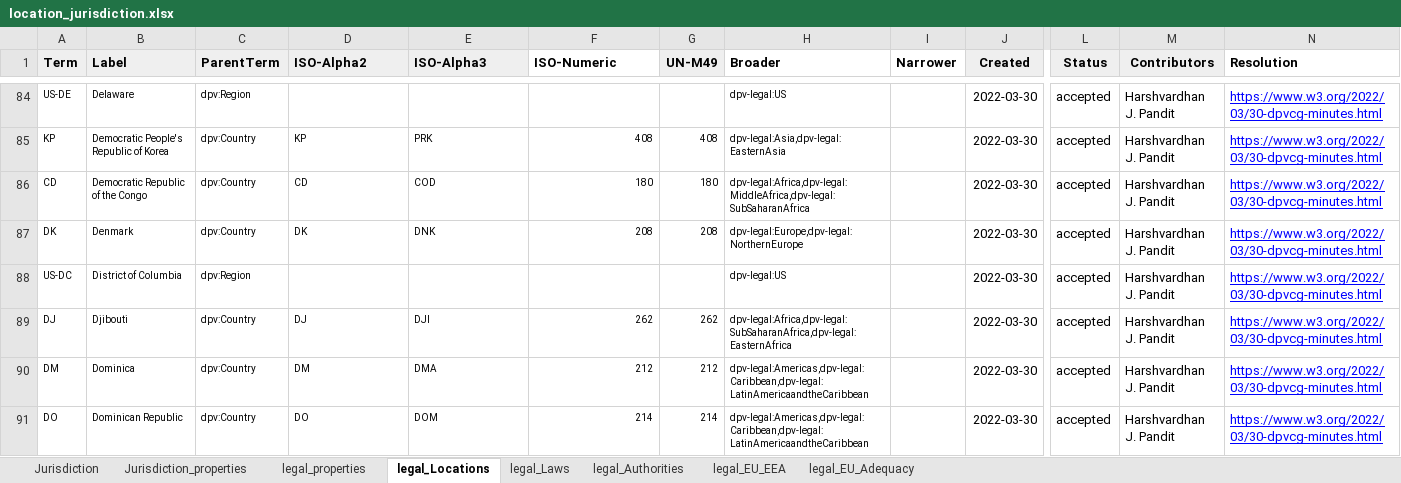
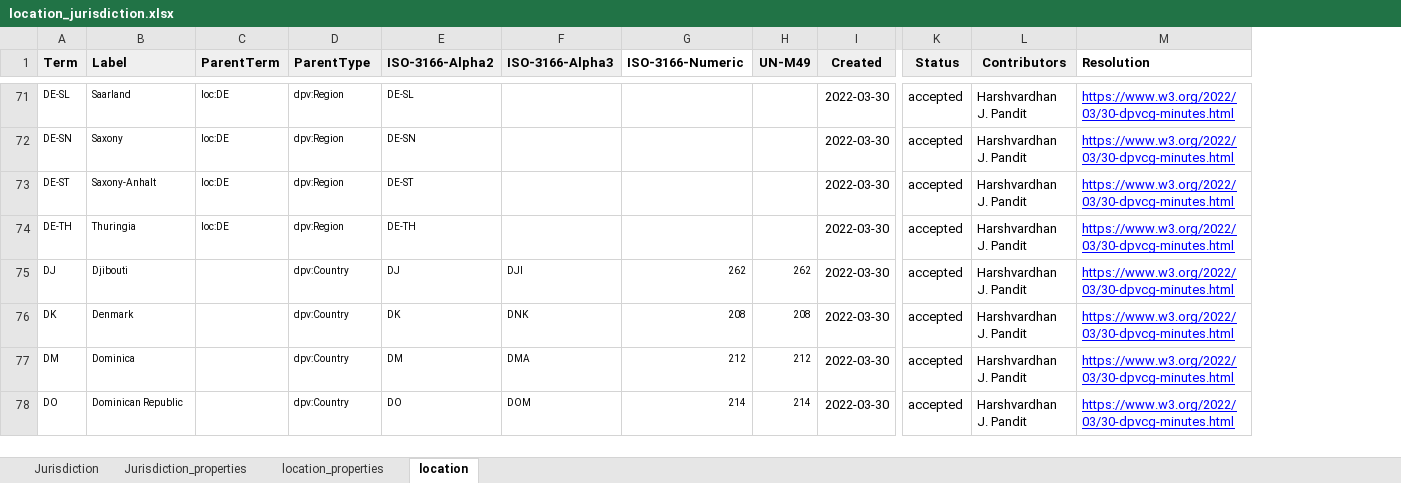
Before and after one commit to coolharsh55/dpv, an Excel workbook: documentation-generator/vocab_csv/location_jurisdiction.xlsx, sheet location, drawn as a sheet; only a part is shown, gaps mark what is left out; values as stored, in another font and other column widths than the file's, no borders; charts and pictures and conditional formats not drawn; removed rows and columns are numbered as before the commit, all else as after; rows hold the shown columns only; the diff covers the shown part only; the diff names each change by its address in the sheet, - before the commit and + after, or states it on an @@ line.

Commit message:
LOC extension for locations

```diff
--- a/documentation-generator/vocab_csv/location_jurisdiction.xlsx (sheet location)
+++ b/documentation-generator/vocab_csv/location_jurisdiction.xlsx (sheet location)
-sheet tab: legal_properties
+sheet tab: location_properties
-sheet tab: legal_Locations
+sheet tab: location
-sheet tab: legal_Laws
-sheet tab: legal_Authorities
-sheet tab: legal_EU_EEA
-sheet tab: legal_EU_Adequacy
+column C (ParentTerm), row 71: loc:DE
-column H (Broader), row 84: dpv-legal:US; row 87: dpv-legal:Europe,dpv-legal:NorthernEurope; rows 90-91: dpv-legal:Americas,dpv-legal:Caribbean,dpv-legal:LatinAmericaandtheCaribbean | dpv-legal:Americas,dpv-legal:Caribbean,dpv-legal:LatinAmericaandtheCaribbean
-column I (Narrower), empty
-D1: ParentTerm
+D1: ParentType
-E1: ISO-Alpha2
+E1: ISO-3166-Alpha2
-F1: ISO-Alpha3
+F1: ISO-3166-Alpha3
-G1: ISO-Numeric
+G1: ISO-3166-Numeric
-A71 (Term): US-DE
+A71 (Term): DE-SL
-B71 (Label): Delaware
+B71 (Label): Saarland
-E71 (ISO-3166-Alpha2): (empty)
+E71 (ISO-3166-Alpha2): DE-SL
@@ row 85 moved to row 138: KP @@
@@ row 86 moved to row 41: CD @@
+row 72: DE-SN | Saxony | loc:DE | dpv:Region | DE-SN |  |  |  | 2022-03-30 | accepted | Harshvardhan J. Pandit | https://www.w3.org/2022/03/30-dpvcg-minutes.html
+row 73: DE-ST | Saxony-Anhalt | loc:DE | dpv:Region | DE-ST |  |  |  | 2022-03-30 | accepted | Harshvardhan J. Pandit | https://www.w3.org/2022/03/30-dpvcg-minutes.html
+row 74: DE-TH | Thuringia | loc:DE | dpv:Region | DE-TH |  |  |  | 2022-03-30 | accepted | Harshvardhan J. Pandit | https://www.w3.org/2022/03/30-dpvcg-minutes.html
@@ row 89 moved to row 75: DJ @@
-row 88: US-DC | District of Columbia | dpv:Region |  |  |  |  | dpv-legal:US |  | 2022-03-30 | accepted | Harshvardhan J. Pandit | https://www.w3.org/2022/03/30-dpvcg-minutes.html
```
Also changed, not shown: 70 added rows, 103 removed rows and 182 moved rows elsewhere in this sheet, charts or pictures, documentation-generator/vocab_csv/process.xlsx, 21 other files.
